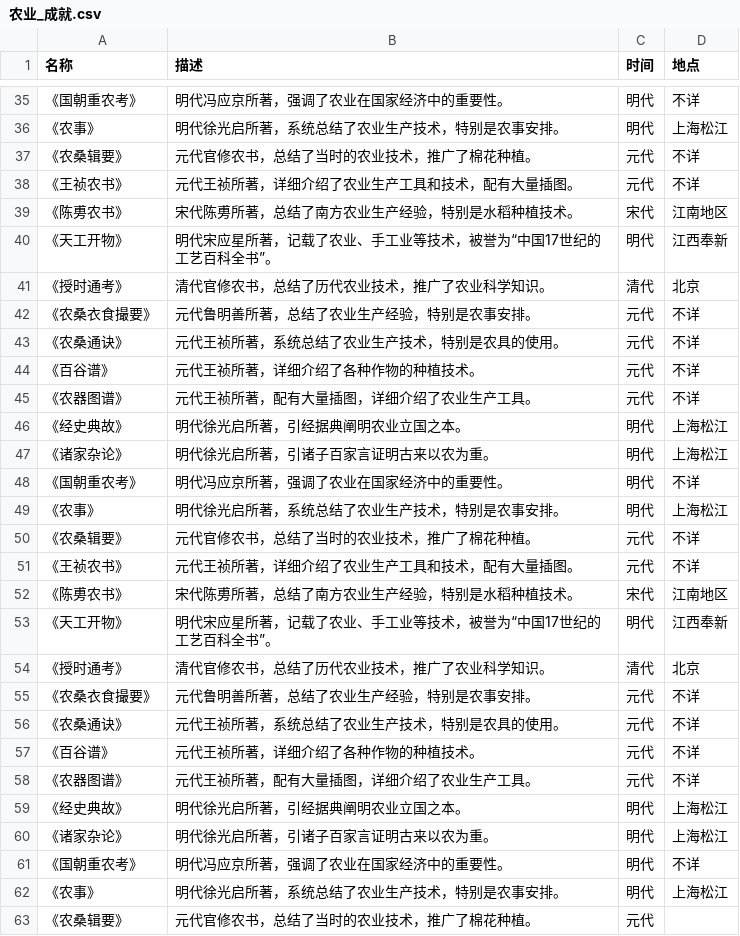
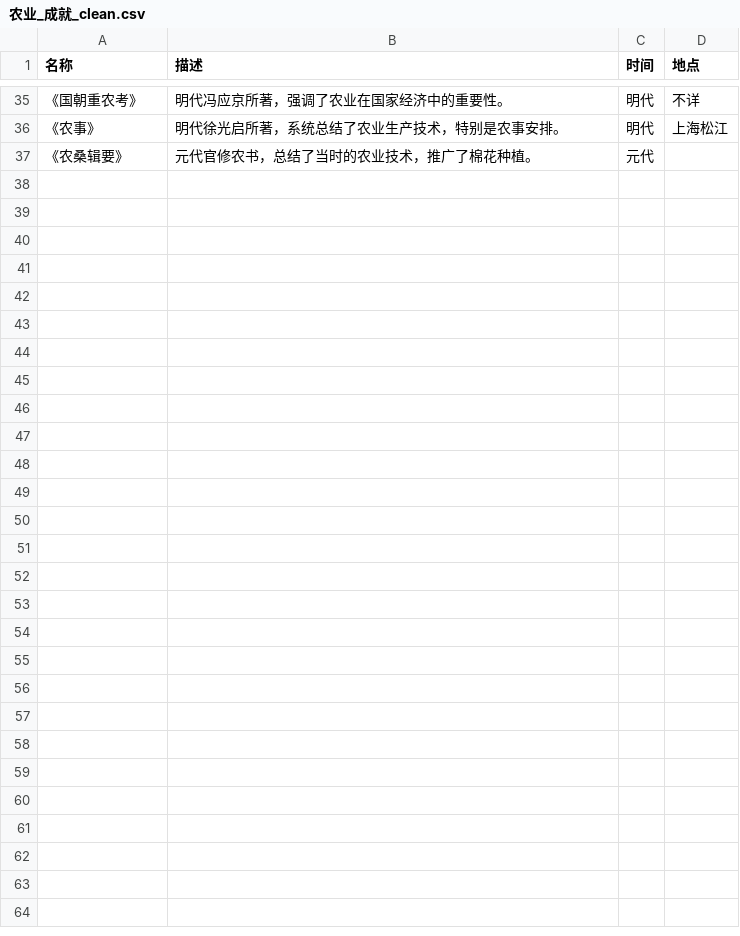
Before and after one commit to donotwanttogotoschool/jishe, a CSV file: database/农业/农业_成就_clean.csv (was database/农业/农业_成就.csv), drawn as a sheet; only a part is shown, gaps mark what is left out; the diff names each change by its address in the sheet, - before the commit and + after, or states it on an @@ line.

```diff
--- a/database/农业/农业_成就.csv
+++ b/database/农业/农业_成就_clean.csv
-row 37: 《农桑辑要》 | 元代官修农书，总结了当时的农业技术，推广了棉花种植。 | 元代 | 不详
-row 38: 《王祯农书》 | 元代王祯所著，详细介绍了农业生产工具和技术，配有大量插图。 | 元代 | 不详
-row 39: 《陈旉农书》 | 宋代陈旉所著，总结了南方农业生产经验，特别是水稻种植技术。 | 宋代 | 江南地区
-row 40: 《天工开物》 | 明代宋应星所著，记载了农业、手工业等技术，被誉为“中国17世纪的工艺百科全书”。 | 明代 | 江西奉新
-row 41: 《授时通考》 | 清代官修农书，总结了历代农业技术，推广了农业科学知识。 | 清代 | 北京
-row 42: 《农桑衣食撮要》 | 元代鲁明善所著，总结了农业生产经验，特别是农事安排。 | 元代 | 不详
-row 43: 《农桑通诀》 | 元代王祯所著，系统总结了农业生产技术，特别是农具的使用。 | 元代 | 不详
-row 44: 《百谷谱》 | 元代王祯所著，详细介绍了各种作物的种植技术。 | 元代 | 不详
-row 45: 《农器图谱》 | 元代王祯所著，配有大量插图，详细介绍了农业生产工具。 | 元代 | 不详
-row 46: 《经史典故》 | 明代徐光启所著，引经据典阐明农业立国之本。 | 明代 | 上海松江
-row 47: 《诸家杂论》 | 明代徐光启所著，引诸子百家言证明古来以农为重。 | 明代 | 上海松江
-row 48: 《国朝重农考》 | 明代冯应京所著，强调了农业在国家经济中的重要性。 | 明代 | 不详
-row 49: 《农事》 | 明代徐光启所著，系统总结了农业生产技术，特别是农事安排。 | 明代 | 上海松江
-row 50: 《农桑辑要》 | 元代官修农书，总结了当时的农业技术，推广了棉花种植。 | 元代 | 不详
-row 51: 《王祯农书》 | 元代王祯所著，详细介绍了农业生产工具和技术，配有大量插图。 | 元代 | 不详
-row 52: 《陈旉农书》 | 宋代陈旉所著，总结了南方农业生产经验，特别是水稻种植技术。 | 宋代 | 江南地区
-row 53: 《天工开物》 | 明代宋应星所著，记载了农业、手工业等技术，被誉为“中国17世纪的工艺百科全书”。 | 明代 | 江西奉新
-row 54: 《授时通考》 | 清代官修农书，总结了历代农业技术，推广了农业科学知识。 | 清代 | 北京
-row 55: 《农桑衣食撮要》 | 元代鲁明善所著，总结了农业生产经验，特别是农事安排。 | 元代 | 不详
-row 56: 《农桑通诀》 | 元代王祯所著，系统总结了农业生产技术，特别是农具的使用。 | 元代 | 不详
-row 57: 《百谷谱》 | 元代王祯所著，详细介绍了各种作物的种植技术。 | 元代 | 不详
-row 58: 《农器图谱》 | 元代王祯所著，配有大量插图，详细介绍了农业生产工具。 | 元代 | 不详
-row 59: 《经史典故》 | 明代徐光启所著，引经据典阐明农业立国之本。 | 明代 | 上海松江
-row 60: 《诸家杂论》 | 明代徐光启所著，引诸子百家言证明古来以农为重。 | 明代 | 上海松江
-row 61: 《国朝重农考》 | 明代冯应京所著，强调了农业在国家经济中的重要性。 | 明代 | 不详
-row 62: 《农事》 | 明代徐光启所著，系统总结了农业生产技术，特别是农事安排。 | 明代 | 上海松江
```
Also changed, not shown: database/化学/化学_成就_clean.csv, database/医学生物/医学生物_著作_clean.csv, 34 other files.
